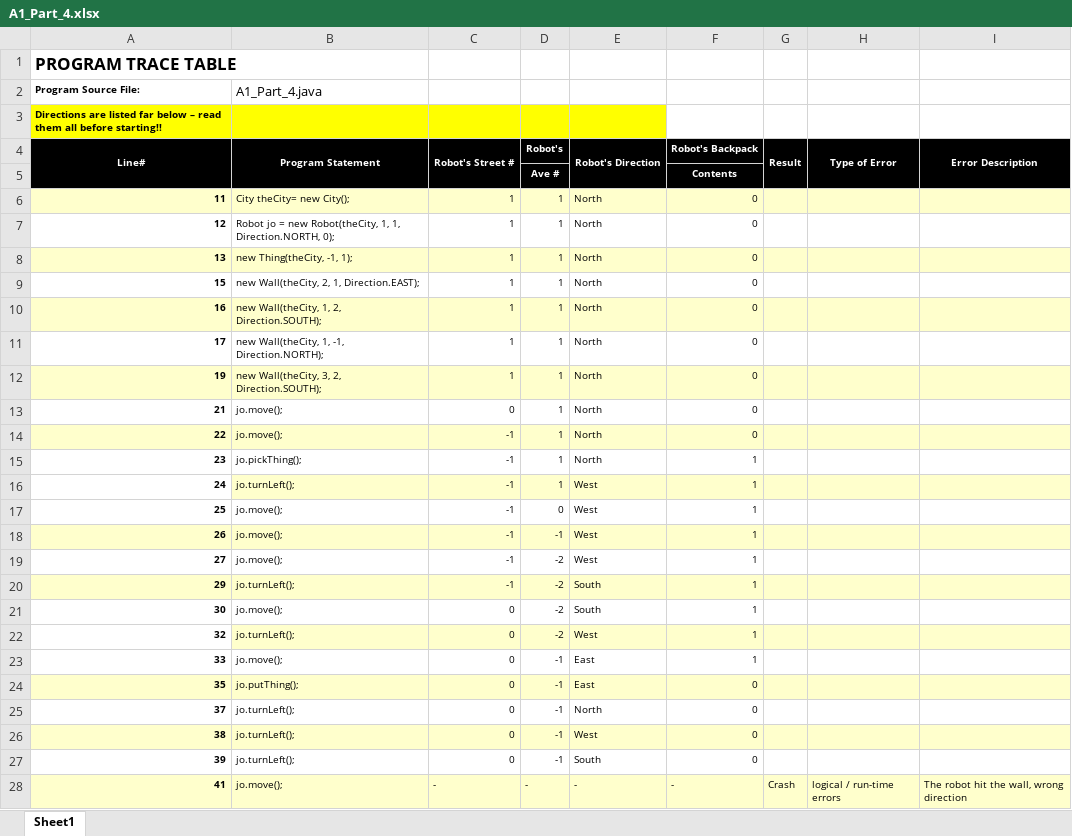
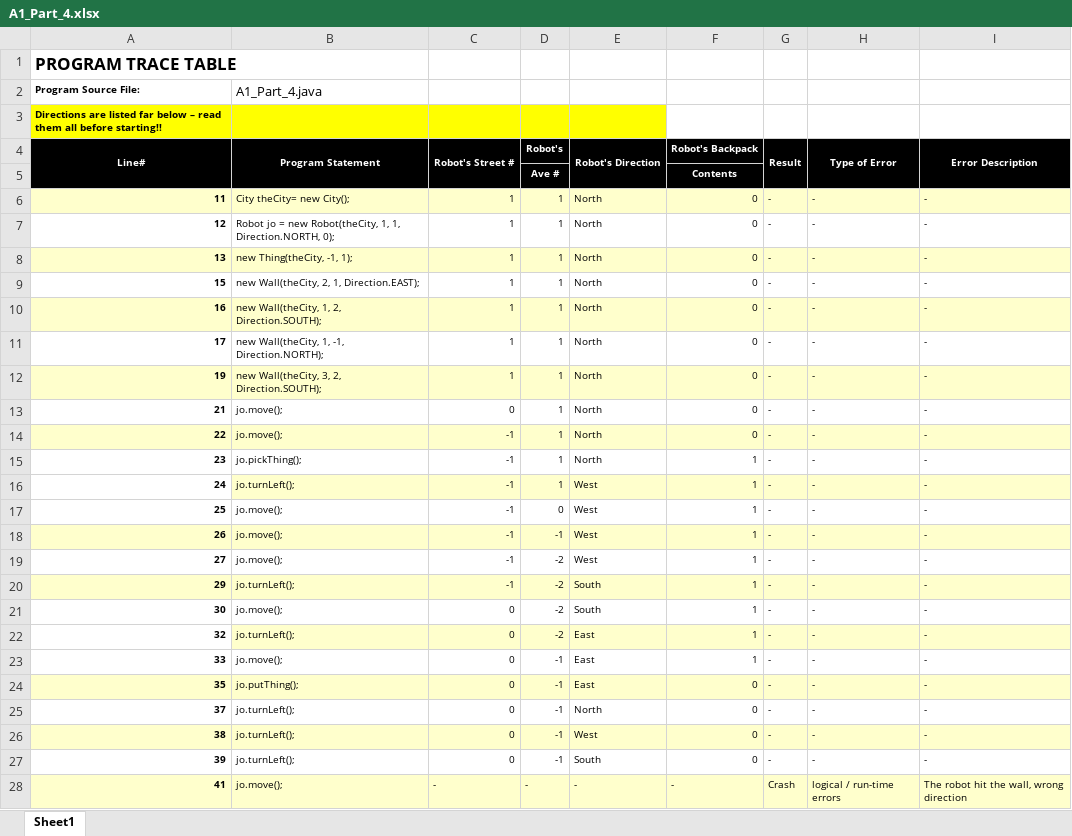
Before and after one commit to jiapingzeng/CS1A, an Excel workbook: Assignments/Assignment1/A1_Part_4.xlsx, sheet Sheet1, drawn as a sheet; values as stored, in another font and other column widths than the file's, no borders; the diff names each change by its address in the sheet, - before the commit and + after, or states it on an @@ line.

Commit message:
Revised assignment1 part4

```diff
--- a/Assignments/Assignment1/A1_Part_4.xlsx (sheet Sheet1)
+++ b/Assignments/Assignment1/A1_Part_4.xlsx (sheet Sheet1)
-G6:G27 (Result): (empty)
+G6:G27 (Result): -
-H6:H27 (Type of Error): (empty)
+H6:H27 (Type of Error): -
-I6:I27 (Error Description): (empty)
+I6:I27 (Error Description): -
-E22 (Robot's Direction): West
+E22 (Robot's Direction): East
```
